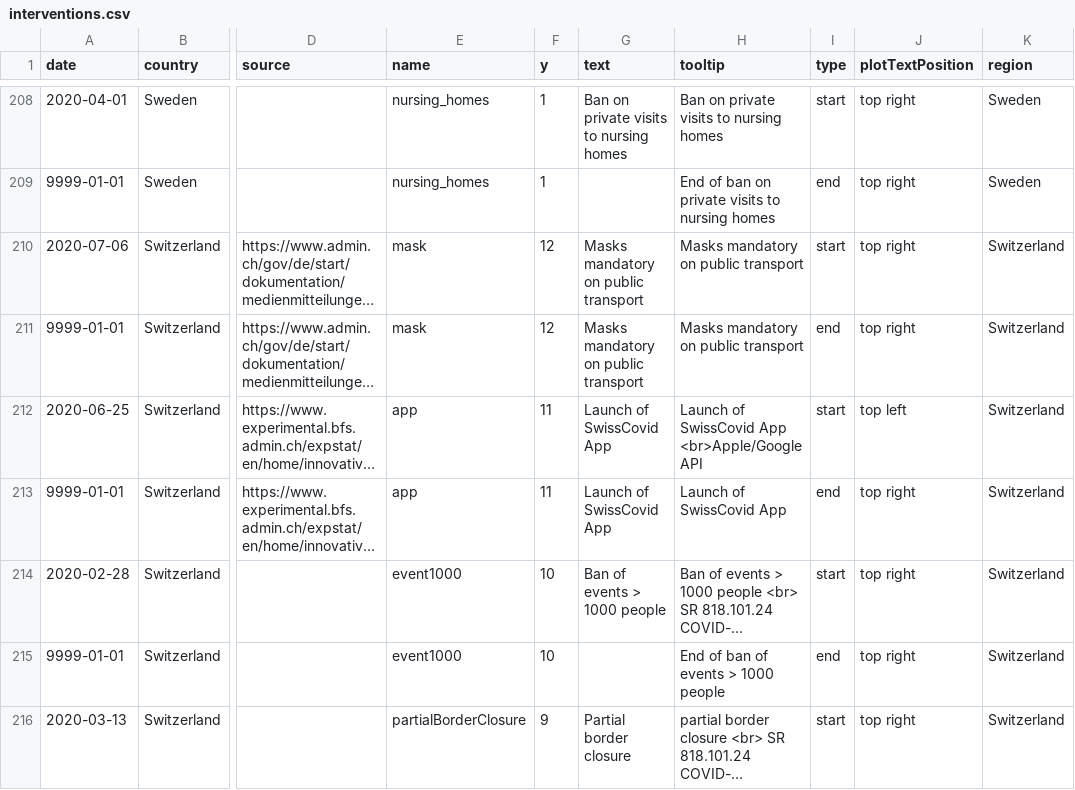
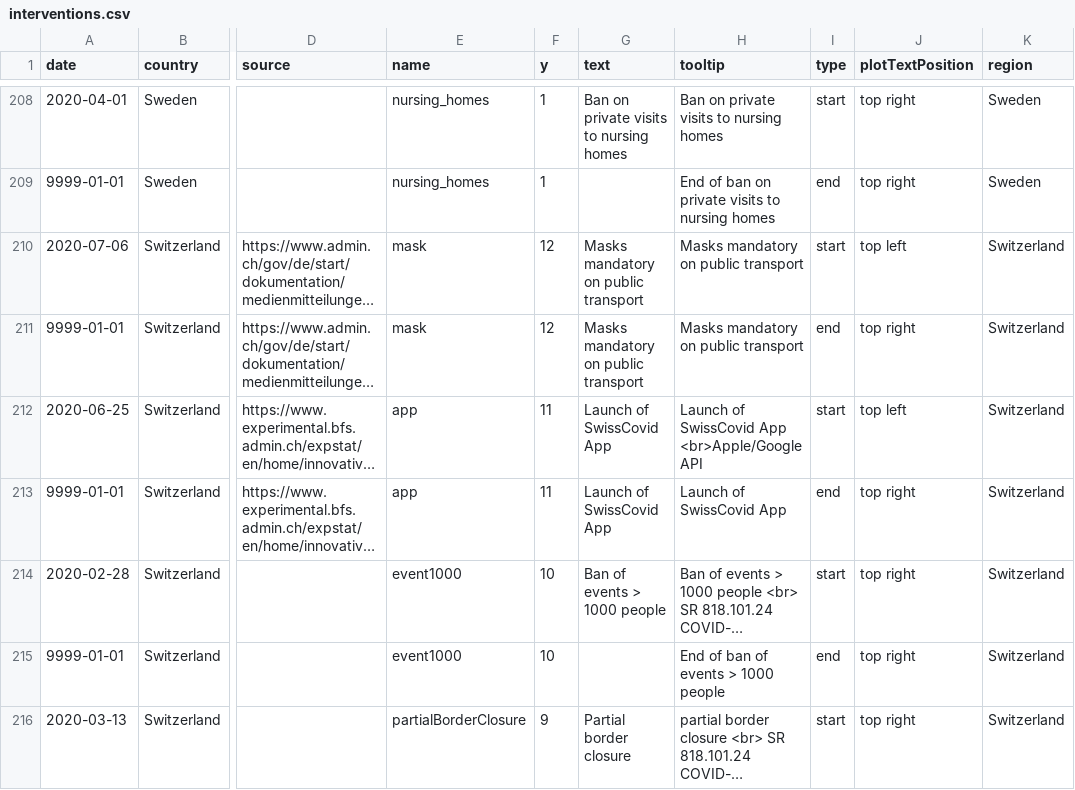
Before and after one commit to covid-19-Re/covid19-additionalData, a CSV file: interventions/interventions.csv, drawn as a sheet; only a part is shown, gaps mark what is left out; long unchanged cells end in …; the diff names each change by its address in the sheet, - before the commit and + after, or states it on an @@ line.

Commit message:
minor cosmetic change

```diff
--- a/interventions/interventions.csv
+++ b/interventions/interventions.csv
-J210 (plotTextPosition): top right
+J210 (plotTextPosition): top left
```
